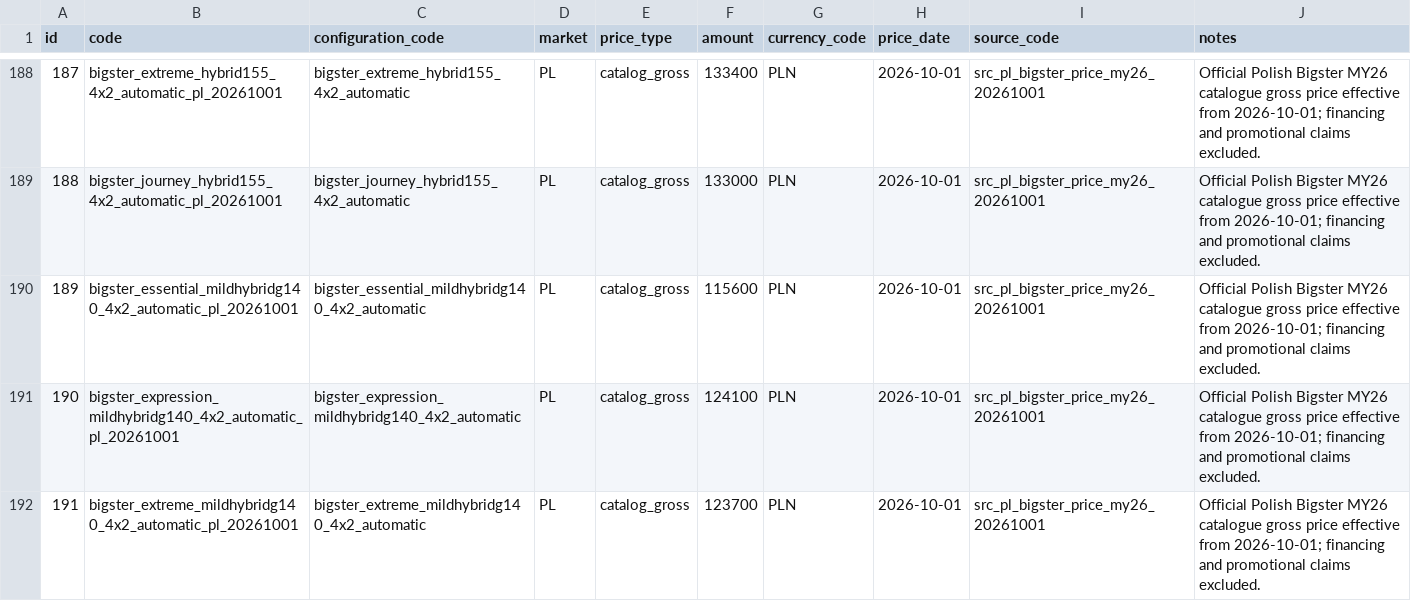
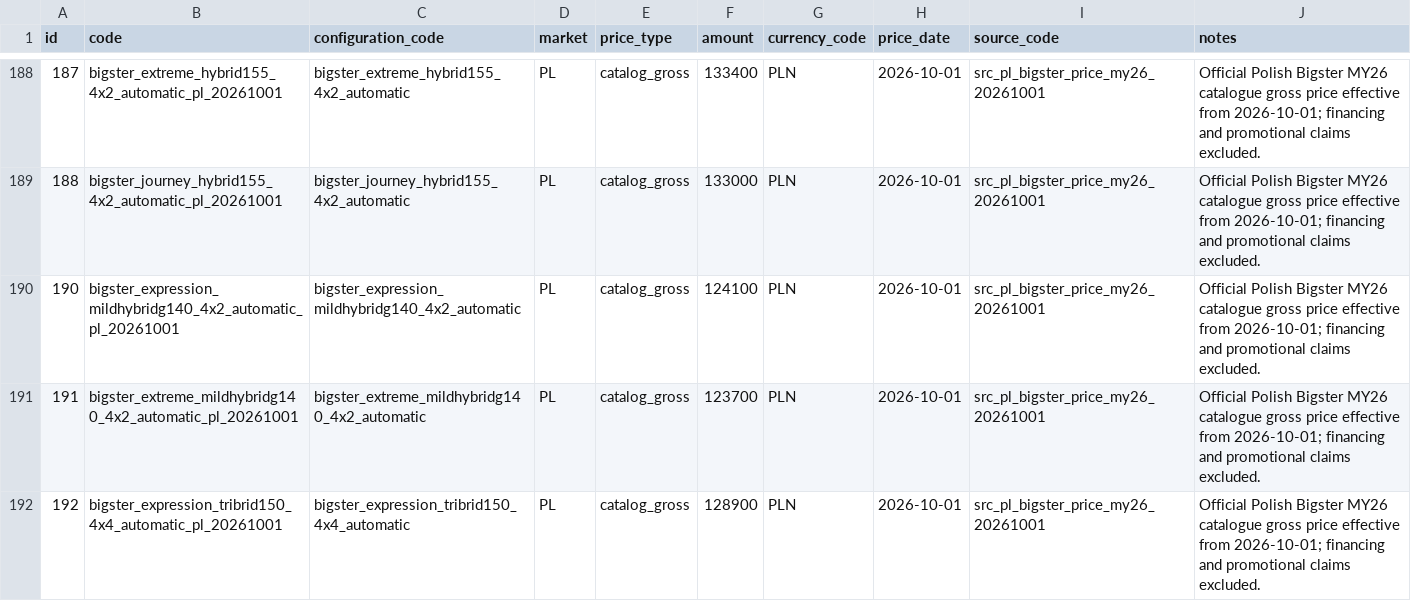
Before and after one commit to xbodzio7/Dacia-Knowledge-Base, a CSV file: data/master/configuration_prices.csv, drawn as a sheet; only a part is shown, gaps mark what is left out; the shorter side is filled out with more unchanged rows.

Commit message:
fix: remove unsupported Bigster automatic Essential price

```diff
--- a/data/master/configuration_prices.csv
+++ b/data/master/configuration_prices.csv
@@ -189,3 +189,2 @@ id,code,configuration_code,market,price_type,amount,currency_code,price_date,sou
 188,bigster_journey_hybrid155_4x2_automatic_pl_20261001,bigster_journey_hybrid155_4x2_automatic,PL,catalog_gross,133000,PLN,2026-10-01,src_pl_bigster_price_my26_20261001,"Official Polish Bigster MY26 catalogue gross price effective from 2026-10-01; financing and promotional claims excluded."
-189,bigster_essential_mildhybridg140_4x2_automatic_pl_20261001,bigster_essential_mildhybridg140_4x2_automatic,PL,catalog_gross,115600,PLN,2026-10-01,src_pl_bigster_price_my26_20261001,"Official Polish Bigster MY26 catalogue gross price effective from 2026-10-01; financing and promotional claims excluded."
 190,bigster_expression_mildhybridg140_4x2_automatic_pl_20261001,bigster_expression_mildhybridg140_4x2_automatic,PL,catalog_gross,124100,PLN,2026-10-01,src_pl_bigster_price_my26_20261001,"Official Polish Bigster MY26 catalogue gross price effective from 2026-10-01; financing and promotional claims excluded."
```
